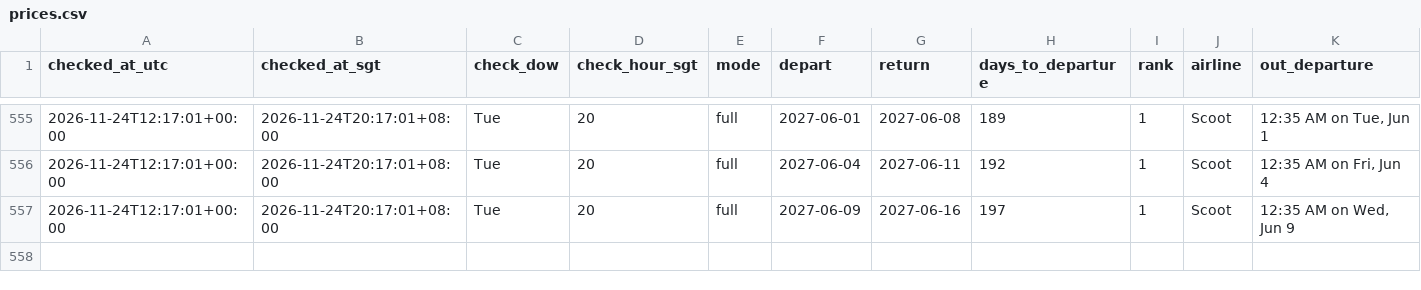
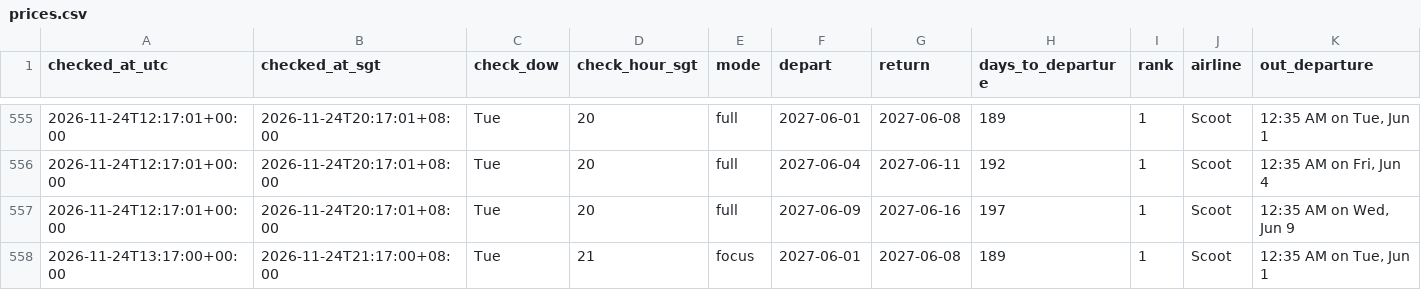
Before and after one commit to weitanjun123/ducktrader-flight-bot, a CSV file: data/prices.csv, drawn as a sheet; only a part is shown, gaps mark what is left out; rows hold the shown columns only; the diff names each change by its address in the sheet, - before the commit and + after, or states it on an @@ line.

```diff
--- a/data/prices.csv
+++ b/data/prices.csv
+row 558: 2026-11-24T13:17:00+00:00 | 2026-11-24T21:17:00+08:00 | Tue | 21 | focus | 2027-06-01 | 2027-06-08 | 189 | 1 | Scoot | 12:35 AM on Tue, Jun 1
```
Also changed, not shown: 2 other files.
